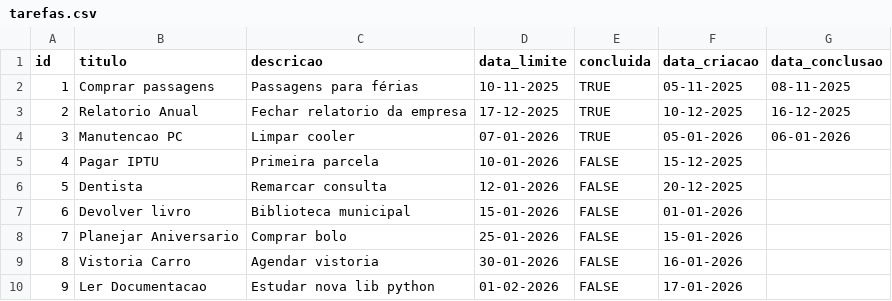
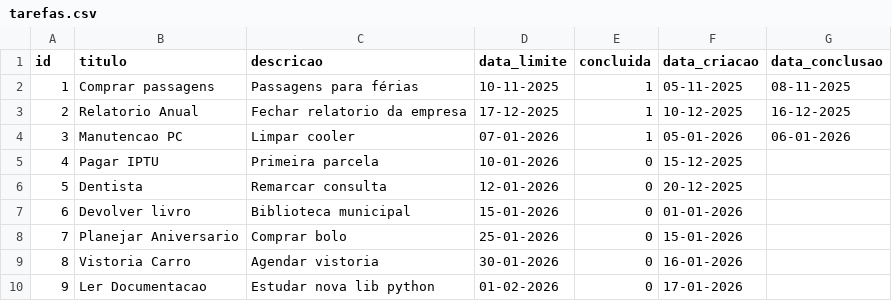
Before and after one commit to gabrielhca/Gerenciador-de-Tarefas-e-Habitos, a CSV file: data/tarefas.csv, drawn as a sheet.

```diff
--- a/data/tarefas.csv
+++ b/data/tarefas.csv
@@ -1,10 +1,10 @@
 id,titulo,descricao,data_limite,concluida,data_criacao,data_conclusao
-1,Comprar passagens,Passagens para férias,10-11-2025,TRUE,05-11-2025,08-11-2025
-2,Relatorio Anual,Fechar relatorio da empresa,17-12-2025,TRUE,10-12-2025,16-12-2025
-3,Manutencao PC,Limpar cooler,07-01-2026,TRUE,05-01-2026,06-01-2026
-4,Pagar IPTU,Primeira parcela,10-01-2026,FALSE,15-12-2025,
-5,Dentista,Remarcar consulta,12-01-2026,FALSE,20-12-2025,
-6,Devolver livro,Biblioteca municipal,15-01-2026,FALSE,01-01-2026,
-7,Planejar Aniversario,Comprar bolo,25-01-2026,FALSE,15-01-2026,
-8,Vistoria Carro,Agendar vistoria,30-01-2026,FALSE,16-01-2026,
-9,Ler Documentacao,Estudar nova lib python,01-02-2026,FALSE,17-01-2026,
+1,Comprar passagens,Passagens para férias,10-11-2025,1,05-11-2025,08-11-2025
+2,Relatorio Anual,Fechar relatorio da empresa,17-12-2025,1,10-12-2025,16-12-2025
+3,Manutencao PC,Limpar cooler,07-01-2026,1,05-01-2026,06-01-2026
+4,Pagar IPTU,Primeira parcela,10-01-2026,0,15-12-2025,
+5,Dentista,Remarcar consulta,12-01-2026,0,20-12-2025,
+6,Devolver livro,Biblioteca municipal,15-01-2026,0,01-01-2026,
+7,Planejar Aniversario,Comprar bolo,25-01-2026,0,15-01-2026,
+8,Vistoria Carro,Agendar vistoria,30-01-2026,0,16-01-2026,
+9,Ler Documentacao,Estudar nova lib python,01-02-2026,0,17-01-2026,
```
Also changed, not shown: 1 other file.
